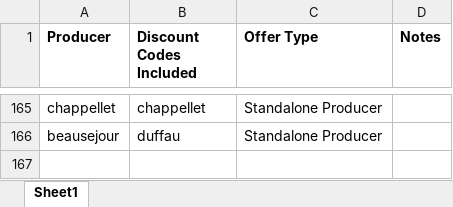
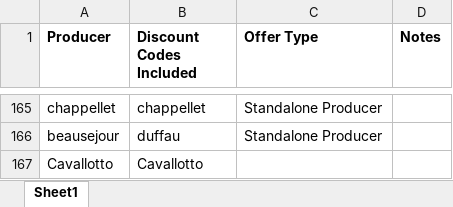
Before and after one commit to Grandcruch/email-campaign-dashboard, an Excel workbook: Producer - Discount Code Mapping - Copy.xlsx, sheet Sheet1, drawn as a sheet; only a part is shown, gaps mark what is left out; values as stored, in another font and other column widths than the file's, no borders; the diff names each change by its address in the sheet, - before the commit and + after, or states it on an @@ line.

```diff
--- a/Producer - Discount Code Mapping - Copy.xlsx (sheet Sheet1)
+++ b/Producer - Discount Code Mapping - Copy.xlsx (sheet Sheet1)
+row 167: Cavallotto | Cavallotto
```
Also changed, not shown: 1 other file.
